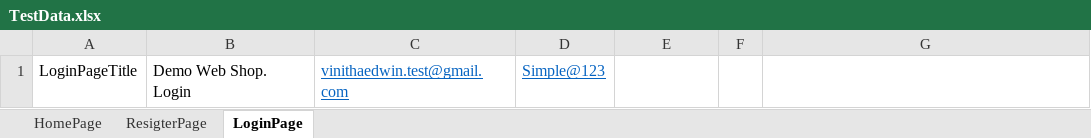
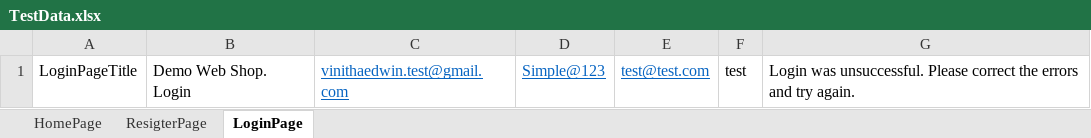
Before and after one commit to vinitha-git/Browser-Launch, an Excel workbook: src/main/resources/TestData.xlsx, sheet LoginPage, drawn as a sheet; values as stored, in another font and other column widths than the file's, no borders; the diff names each change by its address in the sheet, - before the commit and + after, or states it on an @@ line.

```diff
--- a/src/main/resources/TestData.xlsx (sheet LoginPage)
+++ b/src/main/resources/TestData.xlsx (sheet LoginPage)
-E1: (empty)
+E1: test@test.com
-F1: (empty)
+F1: test
-G1: (empty)
+G1: Login was unsuccessful. Please correct the errors and try again.
```
Also changed, not shown: 7 other files.
